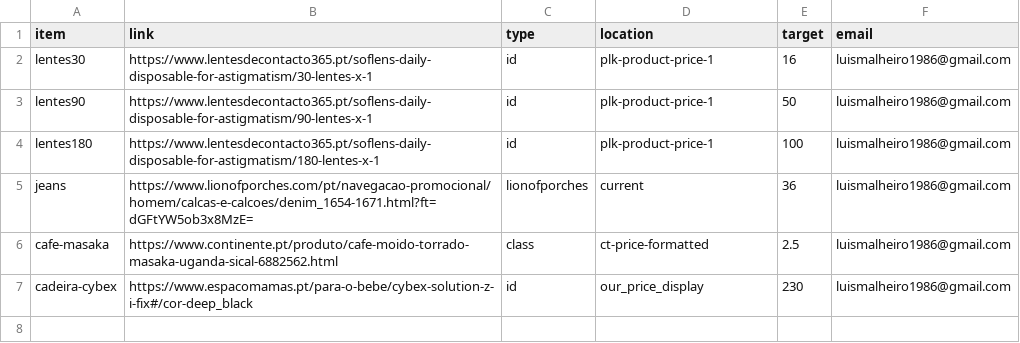
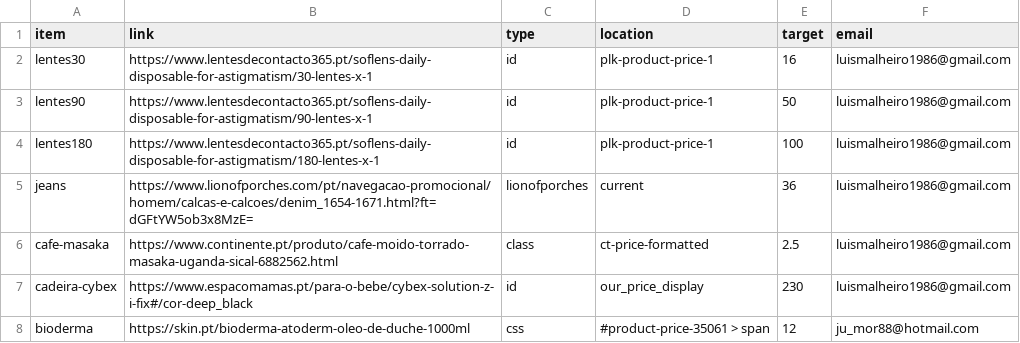
Before and after one commit to malhas/price-tracker, a CSV file: products.csv, drawn as a sheet; the diff names each change by its address in the sheet, - before the commit and + after, or states it on an @@ line.

Commit message:
Added option for css selector scrape. Added new product.

```diff
--- a/products.csv
+++ b/products.csv
+row 8: bioderma | https://skin.pt/bioderma-atoderm-oleo-de-duche-1000ml | css | #product-price-35061 > span | 12 | ju_mor88@hotmail.com
```
Also changed, not shown: 2 other files.
